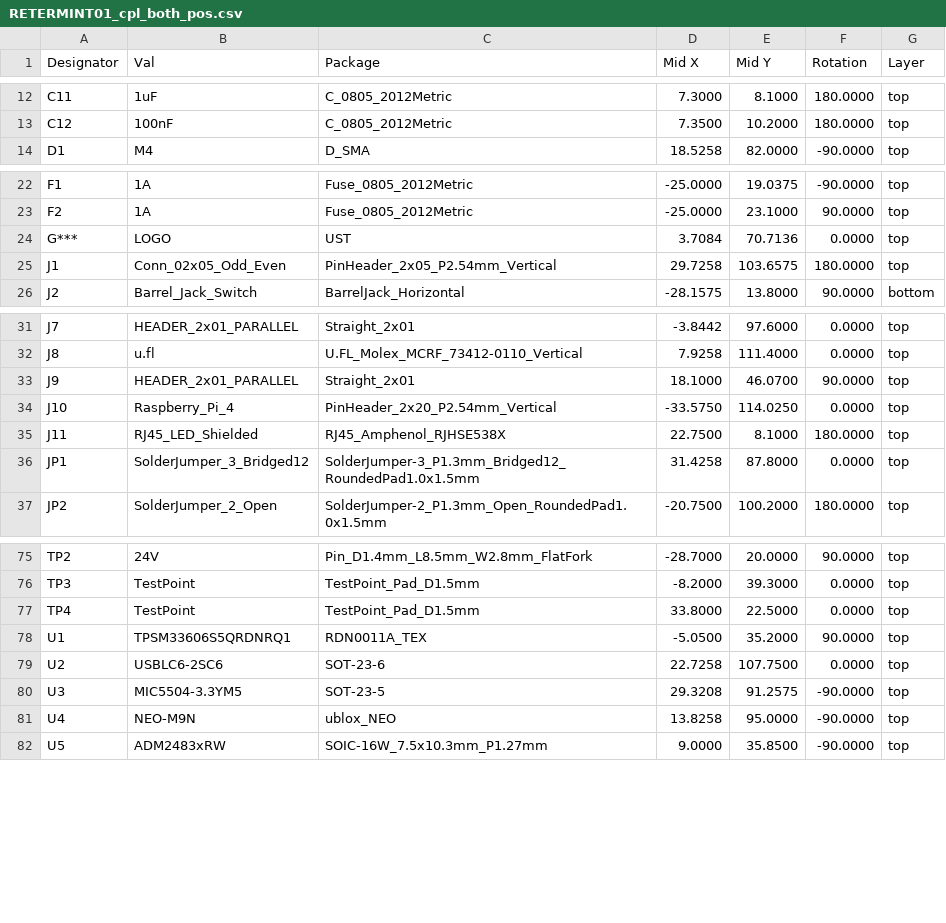
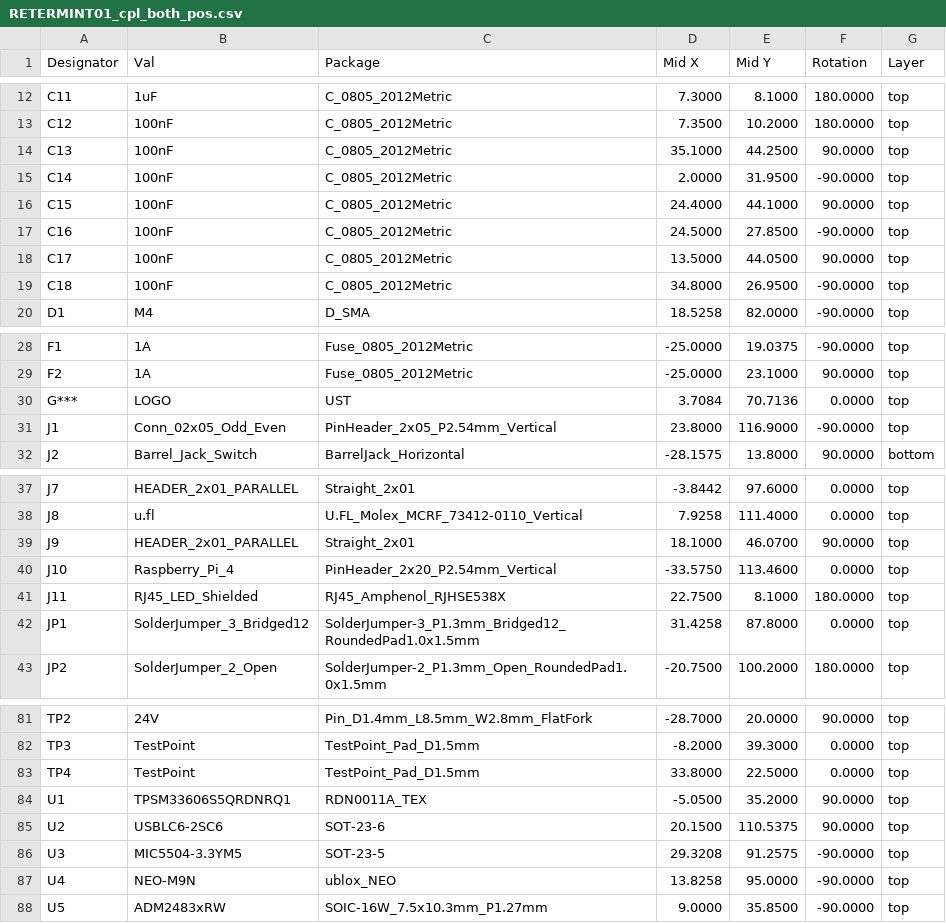
Before and after one commit to mlab-modules/RETERMINT01, a CSV file: hw/cam_profi/assembly/PnP/RETERMINT01_cpl_both_pos.csv, drawn as a sheet; only a part is shown, gaps mark what is left out.

```diff
--- a/hw/cam_profi/assembly/PnP/RETERMINT01_cpl_both_pos.csv
+++ b/hw/cam_profi/assembly/PnP/RETERMINT01_cpl_both_pos.csv
@@ -13,2 +13,8 @@ Designator,Val,Package,Mid X,Mid Y,Rotation,Layer
 "C12","100nF","C_0805_2012Metric",7.3500,10.2000,180.0000,top
+"C13","100nF","C_0805_2012Metric",35.1000,44.2500,90.0000,top
+"C14","100nF","C_0805_2012Metric",2.0000,31.9500,-90.0000,top
+"C15","100nF","C_0805_2012Metric",24.4000,44.1000,90.0000,top
+"C16","100nF","C_0805_2012Metric",24.5000,27.8500,-90.0000,top
+"C17","100nF","C_0805_2012Metric",13.5000,44.0500,90.0000,top
+"C18","100nF","C_0805_2012Metric",34.8000,26.9500,-90.0000,top
 "D1","M4","D_SMA",18.5258,82.0000,-90.0000,top
@@ -24,3 +30,3 @@ Designator,Val,Package,Mid X,Mid Y,Rotation,Layer
 "G***","LOGO","UST",3.7084,70.7136,0.0000,top
-"J1","Conn_02x05_Odd_Even","PinHeader_2x05_P2.54mm_Vertical",29.7258,103.6575,180.0000,top
+"J1","Conn_02x05_Odd_Even","PinHeader_2x05_P2.54mm_Vertical",23.8000,116.9000,-90.0000,top
 "J2","Barrel_Jack_Switch","BarrelJack_Horizontal",-28.1575,13.8000,90.0000,bottom
@@ -33,3 +39,3 @@ Designator,Val,Package,Mid X,Mid Y,Rotation,Layer
 "J9","HEADER_2x01_PARALLEL","Straight_2x01",18.1000,46.0700,90.0000,top
-"J10","Raspberry_Pi_4","PinHeader_2x20_P2.54mm_Vertical",-33.5750,114.0250,0.0000,top
+"J10","Raspberry_Pi_4","PinHeader_2x20_P2.54mm_Vertical",-33.5750,113.4600,0.0000,top
 "J11","RJ45_LED_Shielded","RJ45_Amphenol_RJHSE538X",22.7500,8.1000,180.0000,top
@@ -78,3 +84,3 @@ Designator,Val,Package,Mid X,Mid Y,Rotation,Layer
 "U1","TPSM33606S5QRDNRQ1","RDN0011A_TEX",-5.0500,35.2000,90.0000,top
-"U2","USBLC6-2SC6","SOT-23-6",22.7258,107.7500,0.0000,top
+"U2","USBLC6-2SC6","SOT-23-6",20.1500,110.5375,90.0000,top
 "U3","MIC5504-3.3YM5","SOT-23-5",29.3208,91.2575,-90.0000,top
```
Also changed, not shown: hw/cam_profi/assembly/PnP/RETERMINT01_cpl_top_pos.csv, hw/cam_profi/assembly/RETERMINT01-bom.csv, 54 other files.
